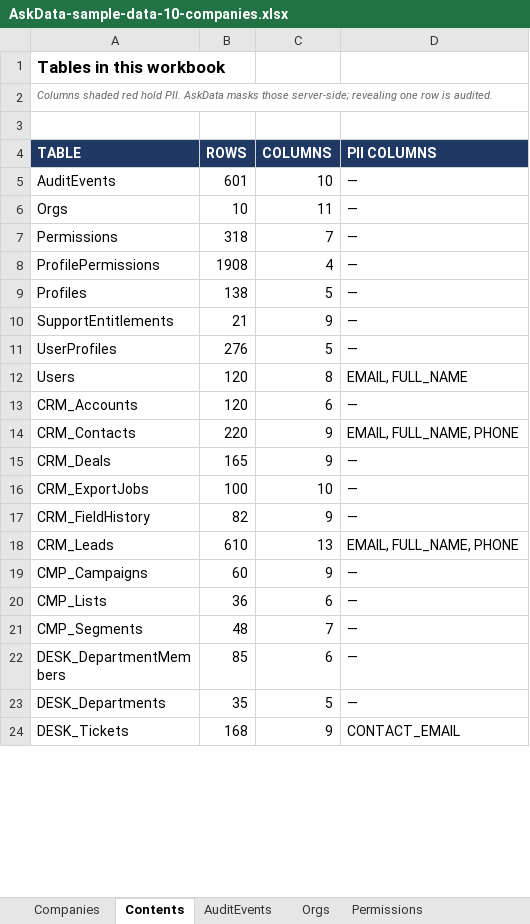
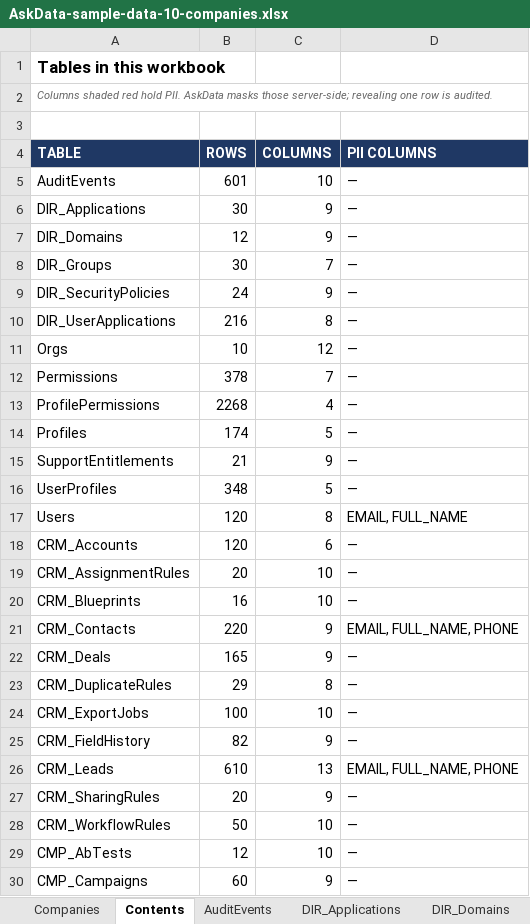
Before and after one commit to ashps24/askdata, an Excel workbook: AskData-sample-data-10-companies.xlsx, sheet Contents, drawn as a sheet; only a part is shown; the shorter side is filled out with more unchanged rows; values as stored, in another font and other column widths than the file's, no borders; addresses are those after the commit; the diff covers the shown part only; the diff names each change by its address in the sheet, - before the commit and + after, or states it on an @@ line.

```diff
--- a/AskData-sample-data-10-companies.xlsx (sheet Contents)
+++ b/AskData-sample-data-10-companies.xlsx (sheet Contents)
+sheet tab: DIR_Applications
+sheet tab: DIR_Domains
+row 6: DIR_Applications | 30 | 9 | —
+row 7: DIR_Domains | 12 | 9 | —
+row 8: DIR_Groups | 30 | 7 | —
+row 9: DIR_SecurityPolicies | 24 | 9 | —
+row 10: DIR_UserApplications | 216 | 8 | —
-C11 (COLUMNS): 11
+C11 (COLUMNS): 12
-B12 (ROWS): 318
+B12 (ROWS): 378
-B13 (ROWS): 1908
+B13 (ROWS): 2268
-B14 (ROWS): 138
+B14 (ROWS): 174
-B16 (ROWS): 276
+B16 (ROWS): 348
+row 19: CRM_AssignmentRules | 20 | 10 | —
+row 20: CRM_Blueprints | 16 | 10 | —
+row 23: CRM_DuplicateRules | 29 | 8 | —
+row 27: CRM_SharingRules | 20 | 9 | —
+row 28: CRM_WorkflowRules | 50 | 10 | —
+row 29: CMP_AbTests | 12 | 10 | —
```
Also changed, not shown: 13 added rows and 1 edited cell elsewhere in this sheet, sheet UserProfiles, sheet ProfilePermissions, sheet CRM_Leads, sheet AuditEvents, sheet Permissions, sheet CRM_Deals, 15 more sheets, other sheet tabs, 16 other files.
